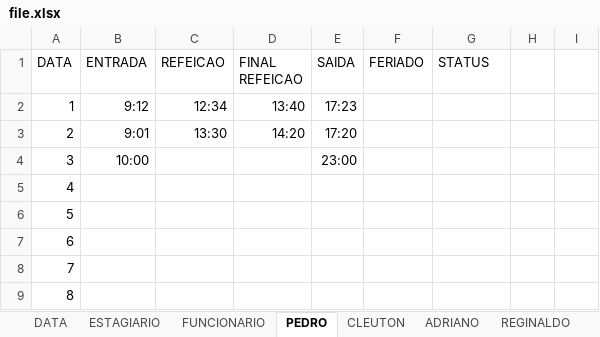
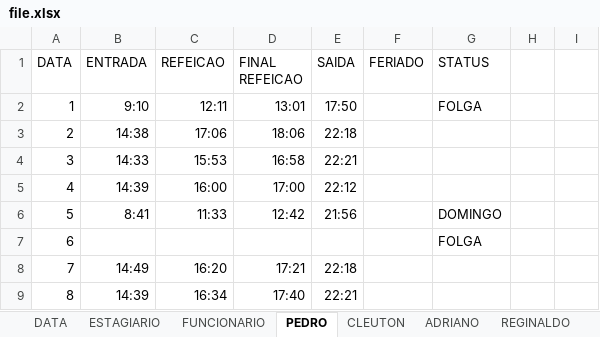
Before and after one commit to 888-coding/ponto-edit, an Excel workbook: file.xlsx, sheet PEDRO, drawn as a sheet; only a part is shown; values as stored, in another font and other column widths than the file's, no borders; the diff covers the shown part only; the diff names each change by its address in the sheet, - before the commit and + after, or states it on an @@ line.

```diff
--- a/file.xlsx (sheet PEDRO)
+++ b/file.xlsx (sheet PEDRO)
-B2 (ENTRADA): 9:12
+B2 (ENTRADA): 9:10
-C2 (REFEICAO): 12:34
+C2 (REFEICAO): 12:11
-D2 (FINAL REFEICAO): 13:40
+D2 (FINAL REFEICAO): 13:01
-E2 (SAIDA): 17:23
+E2 (SAIDA): 17:50
-G2 (STATUS): (empty)
+G2 (STATUS): FOLGA
-B3 (ENTRADA): 9:01
+B3 (ENTRADA): 14:38
-C3 (REFEICAO): 13:30
+C3 (REFEICAO): 17:06
-D3 (FINAL REFEICAO): 14:20
+D3 (FINAL REFEICAO): 18:06
-E3 (SAIDA): 17:20
+E3 (SAIDA): 22:18
-B4 (ENTRADA): 10:00
+B4 (ENTRADA): 14:33
-C4 (REFEICAO): (empty)
+C4 (REFEICAO): 15:53
-D4 (FINAL REFEICAO): (empty)
+D4 (FINAL REFEICAO): 16:58
-E4 (SAIDA): 23:00
+E4 (SAIDA): 22:21
-B5 (ENTRADA): (empty)
+B5 (ENTRADA): 14:39
-C5 (REFEICAO): (empty)
+C5 (REFEICAO): 16:00
-D5 (FINAL REFEICAO): (empty)
+D5 (FINAL REFEICAO): 17:00
-E5 (SAIDA): (empty)
+E5 (SAIDA): 22:12
-B6 (ENTRADA): (empty)
+B6 (ENTRADA): 8:41
-C6 (REFEICAO): (empty)
+C6 (REFEICAO): 11:33
-D6 (FINAL REFEICAO): (empty)
+D6 (FINAL REFEICAO): 12:42
-E6 (SAIDA): (empty)
+E6 (SAIDA): 21:56
-G6 (STATUS): (empty)
+G6 (STATUS): DOMINGO
-G7 (STATUS): (empty)
+G7 (STATUS): FOLGA
-B8 (ENTRADA): (empty)
+B8 (ENTRADA): 14:49
-C8 (REFEICAO): (empty)
+C8 (REFEICAO): 16:20
-D8 (FINAL REFEICAO): (empty)
+D8 (FINAL REFEICAO): 17:21
-E8 (SAIDA): (empty)
+E8 (SAIDA): 22:18
-B9 (ENTRADA): (empty)
+B9 (ENTRADA): 14:39
-C9 (REFEICAO): (empty)
+C9 (REFEICAO): 16:34
-D9 (FINAL REFEICAO): (empty)
+D9 (FINAL REFEICAO): 17:40
-E9 (SAIDA): (empty)
+E9 (SAIDA): 22:21
```
Also changed, not shown: 79 edited cells elsewhere in this sheet, sheet WILSON, sheet RAIMUNDO, sheet FELIPE, sheet JOSELI, sheet ADRIANO, sheet REGIANE, 7 more sheets, other sheet tabs, 1 other file.
